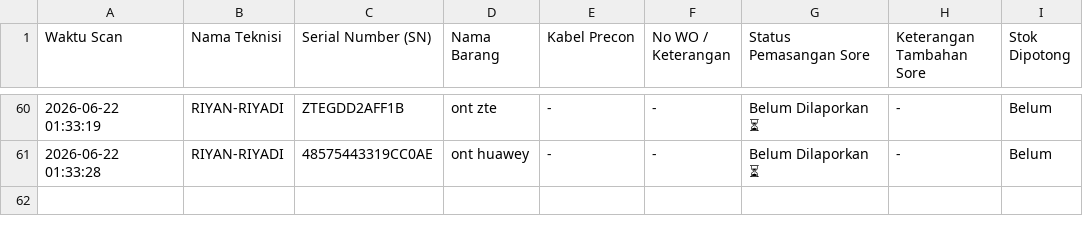
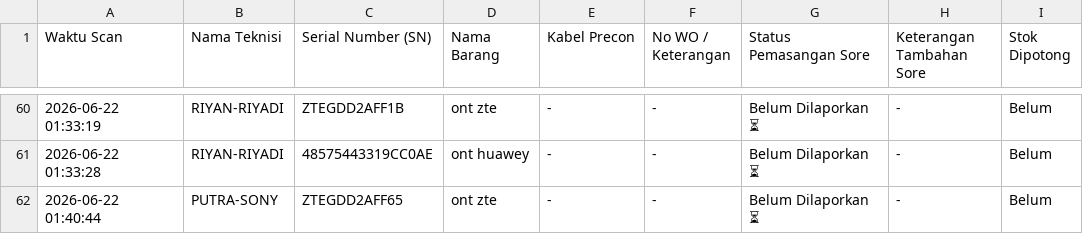
Before and after one commit to jrn999/gudang-ikr, a CSV file: log_harian.csv, drawn as a sheet; only a part is shown, gaps mark what is left out.

Commit message:
Auto-Update Scan SN 2026-06-22 01:40

```diff
--- a/log_harian.csv
+++ b/log_harian.csv
@@ -61 +61,2 @@ Waktu Scan,Nama Teknisi,Serial Number (SN),Nama Barang,Kabel Precon,No WO / Kete
 2026-06-22 01:33:28,RIYAN-RIYADI,48575443319CC0AE,ont huawey,-,-,Belum Dilaporkan ⏳,-,Belum
+2026-06-22 01:40:44,PUTRA-SONY,ZTEGDD2AFF65,ont zte,-,-,Belum Dilaporkan ⏳,-,Belum
```
